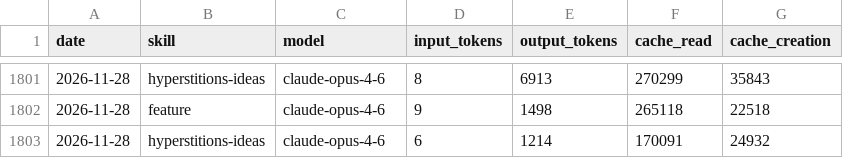
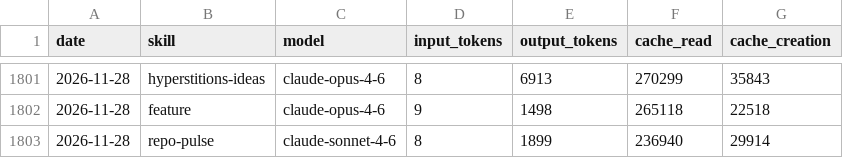
Before and after one commit to AITOBIAS04/CHORUS, a CSV file: memory/token-usage.csv, drawn as a sheet; only a part is shown, gaps mark what is left out.

Commit message:
chore(repo-pulse): auto-commit 2026-11-28

```diff
--- a/memory/token-usage.csv
+++ b/memory/token-usage.csv
@@ -1802,2 +1802,2 @@ date,skill,model,input_tokens,output_tokens,cache_read,cache_creation
 2026-11-28,feature,claude-opus-4-6,9,1498,265118,22518
-2026-11-28,hyperstitions-ideas,claude-opus-4-6,6,1214,170091,24932
+2026-11-28,repo-pulse,claude-sonnet-4-6,8,1899,236940,29914
```
Also changed, not shown: 2 other files.
